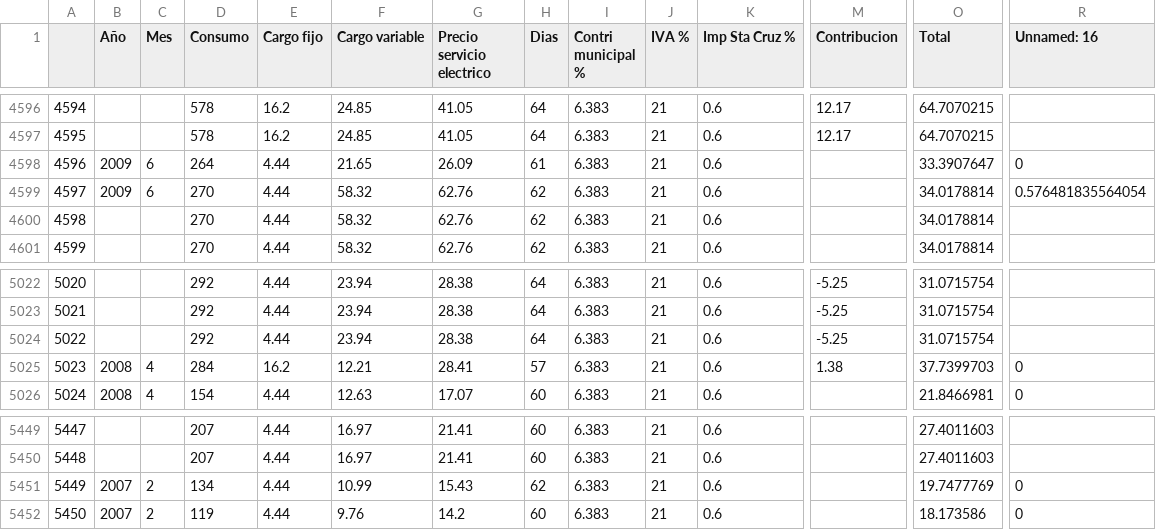
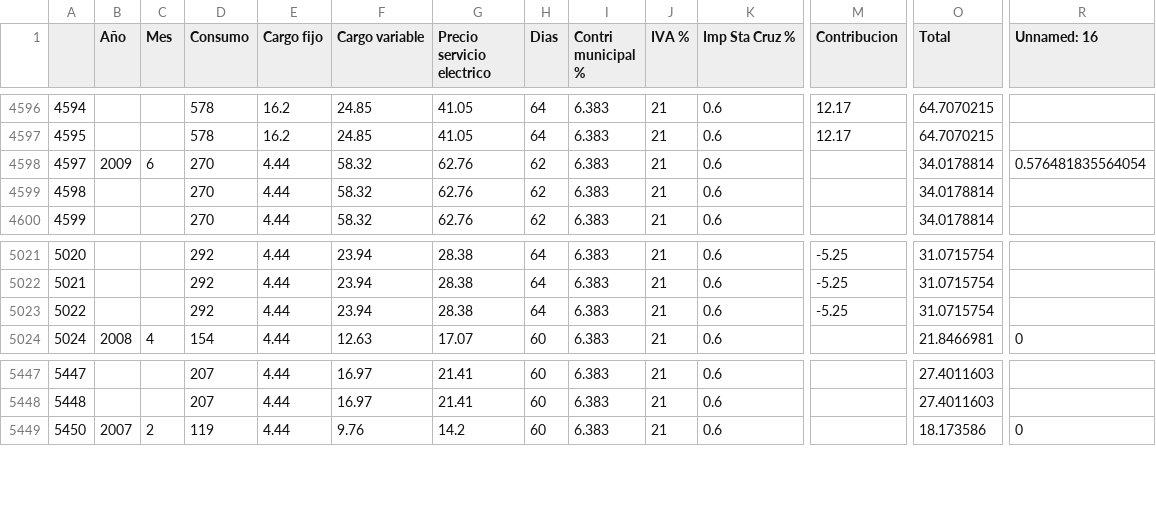
Before and after one commit to magistery-tps/time-series-tp, a CSV file: datasets/Consumo_hogar_diario.csv, drawn as a sheet; only a part is shown, gaps mark what is left out; rows hold the shown columns only; the diff names each change by its address in the sheet, - before the commit and + after, or states it on an @@ line.

```diff
--- a/datasets/Consumo_hogar_diario.csv
+++ b/datasets/Consumo_hogar_diario.csv
-row 4598: 4596 | 2009 | 6 | 264 | 4.44 | 21.65 | 26.09 | 61 | 6.383 | 21 | 0.6 |  | 33.3907647 | 0
-row 5025: 5023 | 2008 | 4 | 284 | 16.2 | 12.21 | 28.41 | 57 | 6.383 | 21 | 0.6 | 1.38 | 37.7399703 | 0
-row 5451: 5449 | 2007 | 2 | 134 | 4.44 | 10.99 | 15.43 | 62 | 6.383 | 21 | 0.6 |  | 19.7477769 | 0
```
Also changed, not shown: 8 other files.
